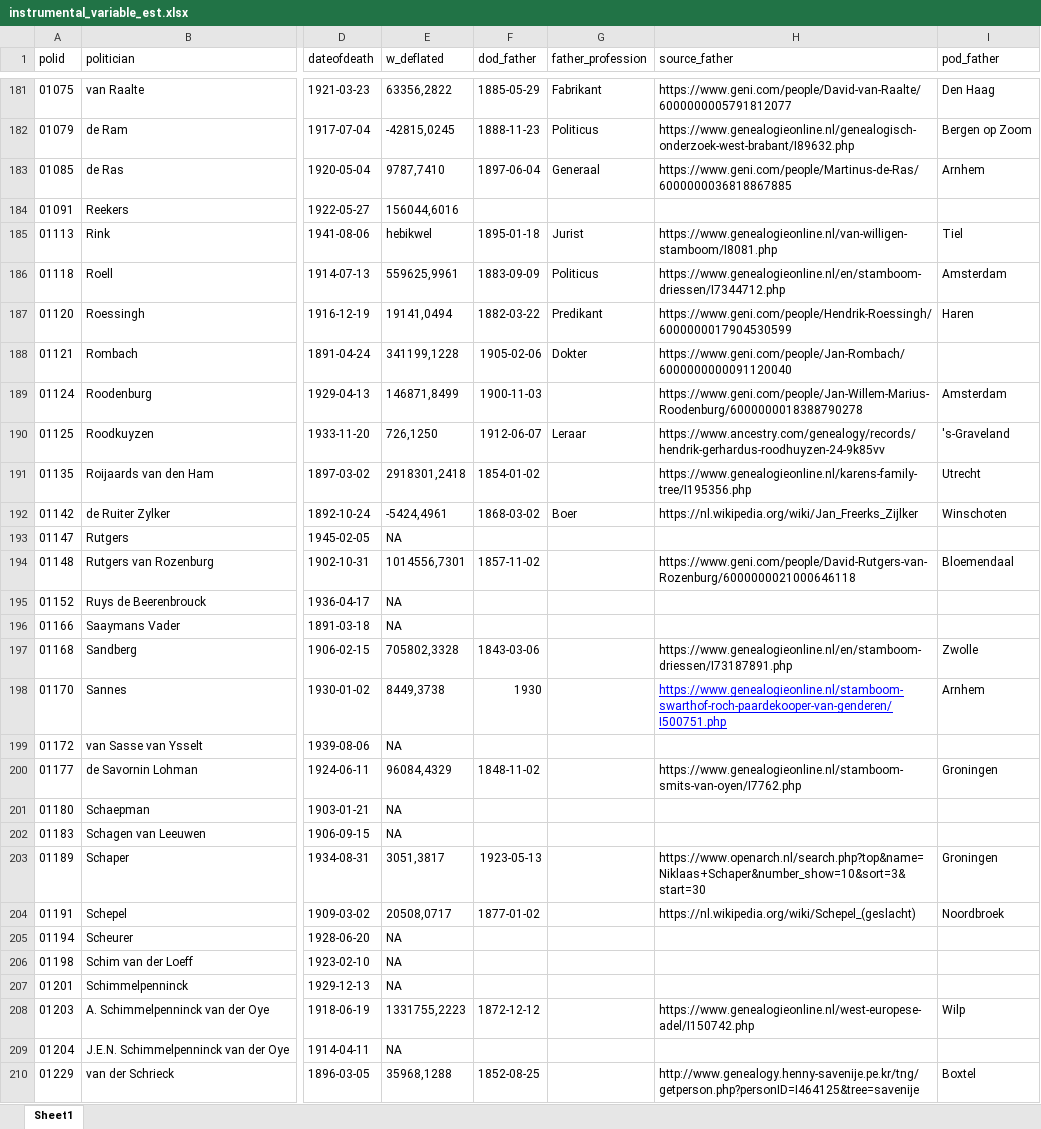
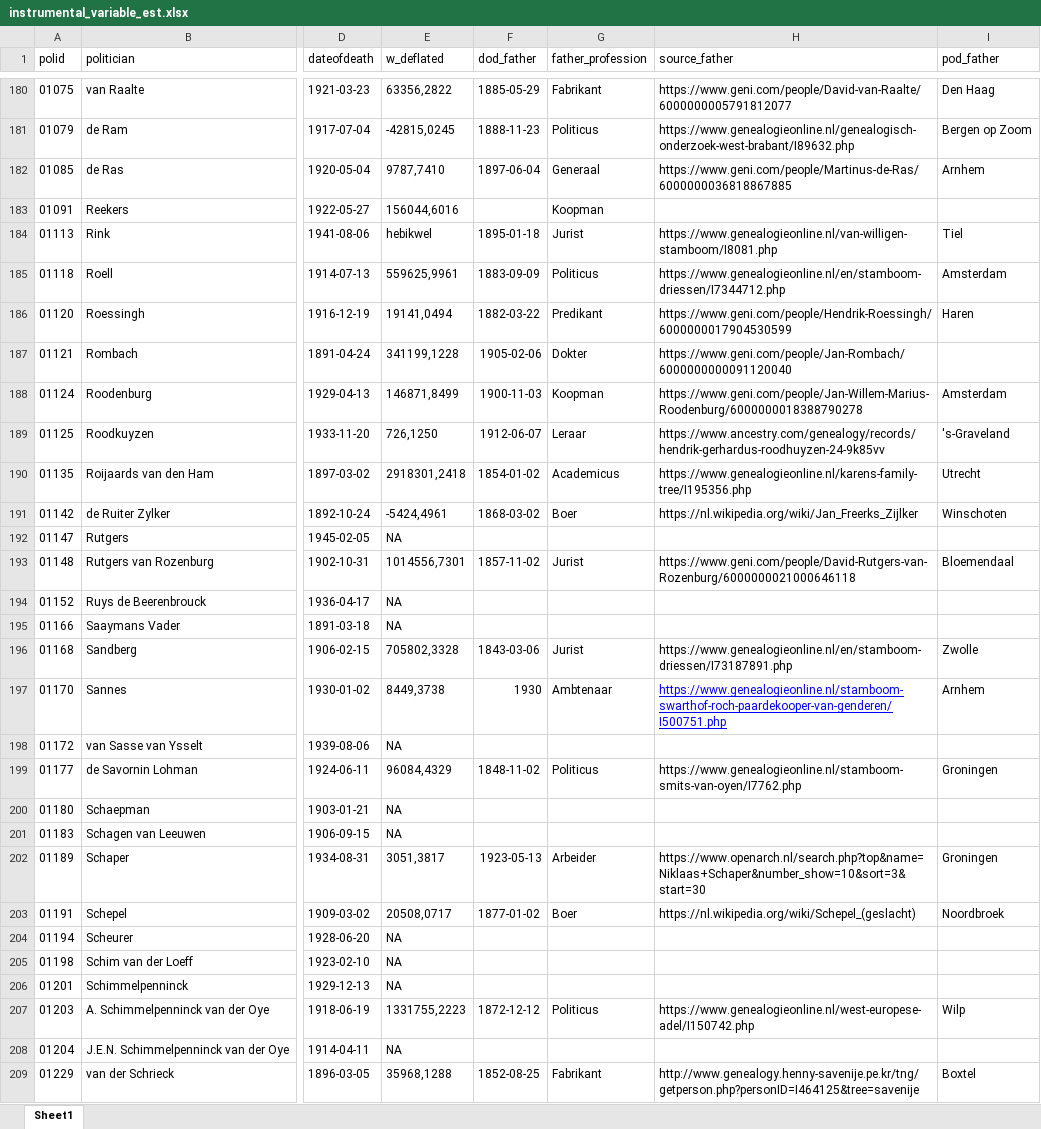
Before and after one commit to basm92/polelite_votingbehavior, an Excel workbook: data/polid_data/instrumental_variable_est.xlsx, sheet Sheet1, drawn as a sheet; only a part is shown, gaps mark what is left out; values as stored, in another font and other column widths than the file's, no borders; charts and pictures not drawn; addresses are those after the commit; the diff covers the shown part only; the diff names each change by its address in the sheet, - before the commit and + after, or states it on an @@ line.

```diff
--- a/data/polid_data/instrumental_variable_est.xlsx (sheet Sheet1)
+++ b/data/polid_data/instrumental_variable_est.xlsx (sheet Sheet1)
-G183 (father_profession): (empty)
+G183 (father_profession): Koopman
-G188 (father_profession): (empty)
+G188 (father_profession): Koopman
-G190 (father_profession): (empty)
+G190 (father_profession): Academicus
-G193 (father_profession): (empty)
+G193 (father_profession): Jurist
-G196 (father_profession): (empty)
+G196 (father_profession): Jurist
-G197 (father_profession): (empty)
+G197 (father_profession): Ambtenaar
-G199 (father_profession): (empty)
+G199 (father_profession): Politicus
-G202 (father_profession): (empty)
+G202 (father_profession): Arbeider
-G203 (father_profession): (empty)
+G203 (father_profession): Boer
-G207 (father_profession): (empty)
+G207 (father_profession): Politicus
-G209 (father_profession): (empty)
+G209 (father_profession): Fabrikant
```
Also changed, not shown: 9 added rows, 1 removed row and 71 edited cells elsewhere in this sheet, 1 other file.
